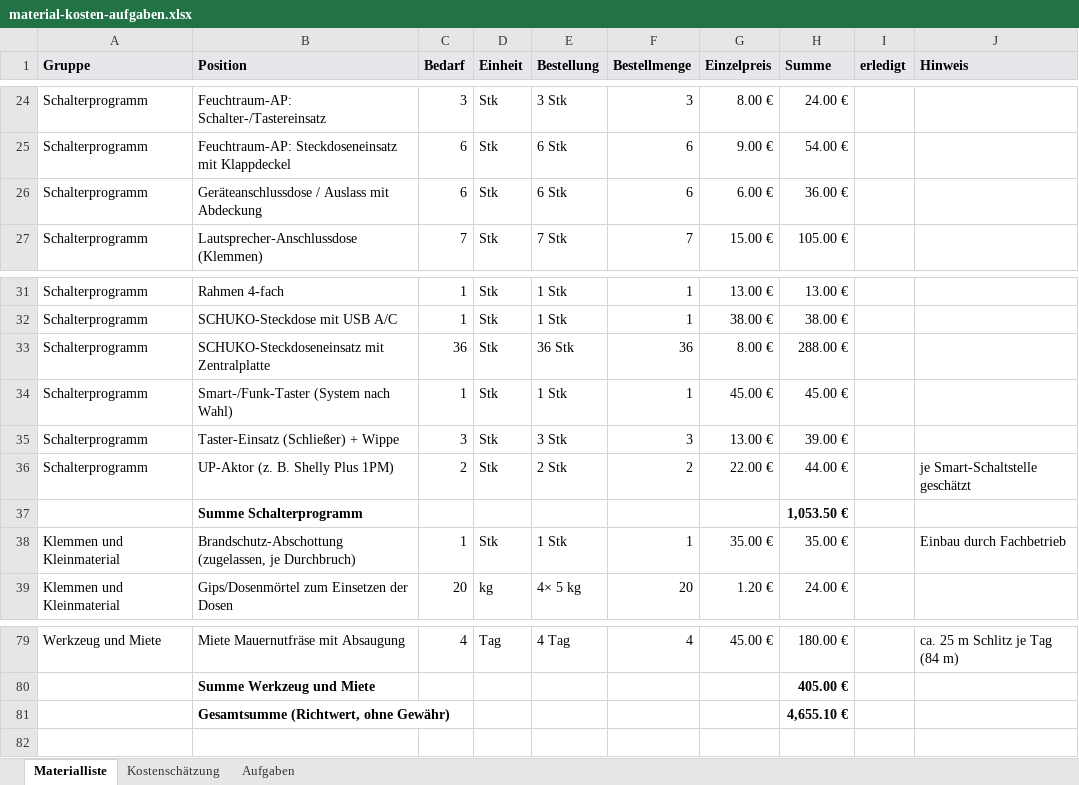
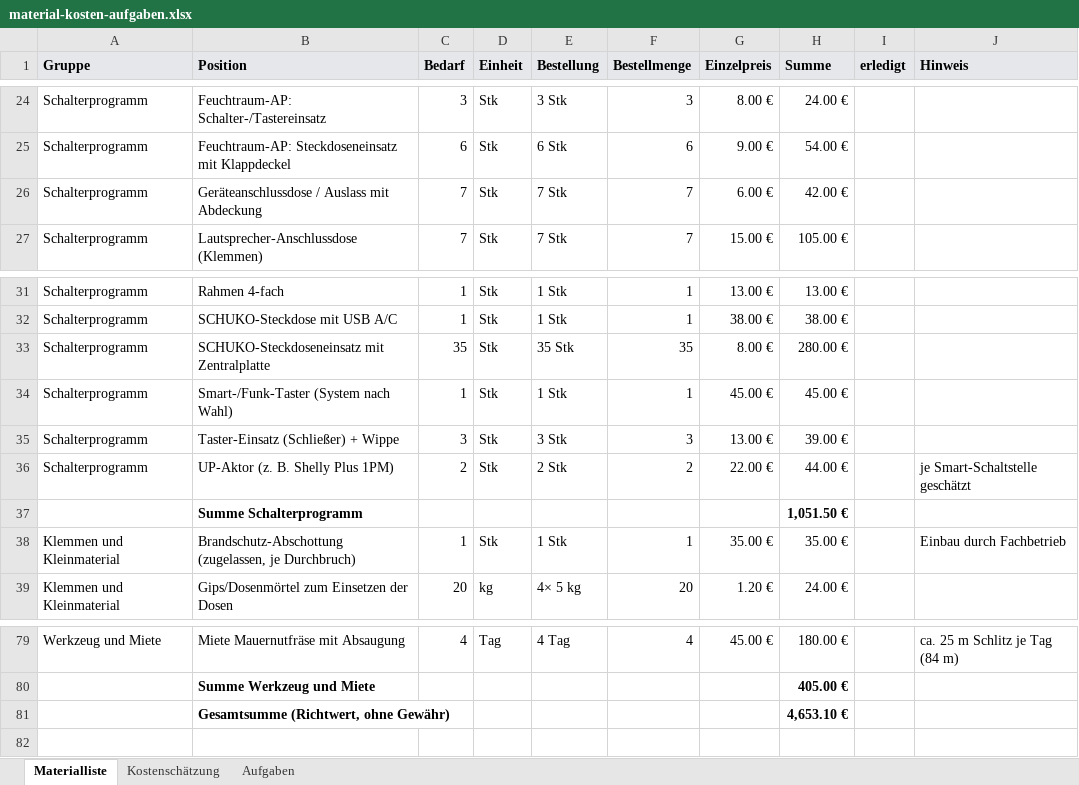
Before and after one commit to mutandy/elektroplaner, an Excel workbook: beispiel-ausgaben/material-kosten-aufgaben.xlsx, sheet Materialliste, drawn as a sheet; only a part is shown, gaps mark what is left out; values as stored, in another font and other column widths than the file's, no borders; the diff names each change by its address in the sheet, - before the commit and + after, or states it on an @@ line.

```diff
--- a/beispiel-ausgaben/material-kosten-aufgaben.xlsx (sheet Materialliste)
+++ b/beispiel-ausgaben/material-kosten-aufgaben.xlsx (sheet Materialliste)
-C26 (Bedarf): 6
+C26 (Bedarf): 7
-E26 (Bestellung): 6 Stk
+E26 (Bestellung): 7 Stk
-F26 (Bestellmenge): 6
+F26 (Bestellmenge): 7
-H26 (Summe): 36.00 €
+H26 (Summe): 42.00 €
-C33 (Bedarf): 36
+C33 (Bedarf): 35
-E33 (Bestellung): 36 Stk
+E33 (Bestellung): 35 Stk
-F33 (Bestellmenge): 36
+F33 (Bestellmenge): 35
-H33 (Summe): 288.00 €
+H33 (Summe): 280.00 €
-H37 (Summe): 1,053.50 €
+H37 (Summe): 1,051.50 €
-H81 (Summe): 4,655.10 €
+H81 (Summe): 4,653.10 €
```
Also changed, not shown: sheet Kostenschätzung, sheet Aufgaben, 33 other files.
